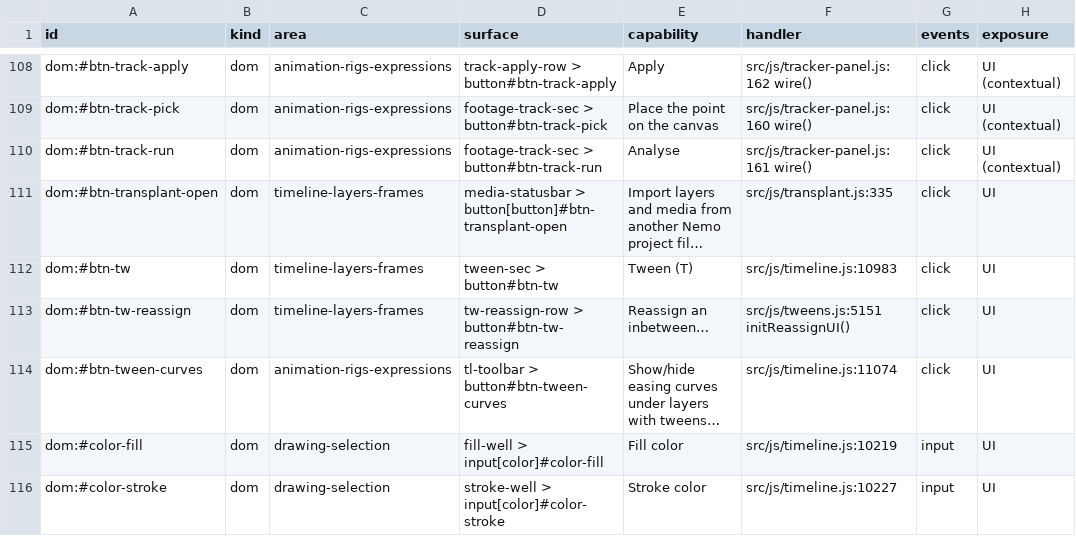
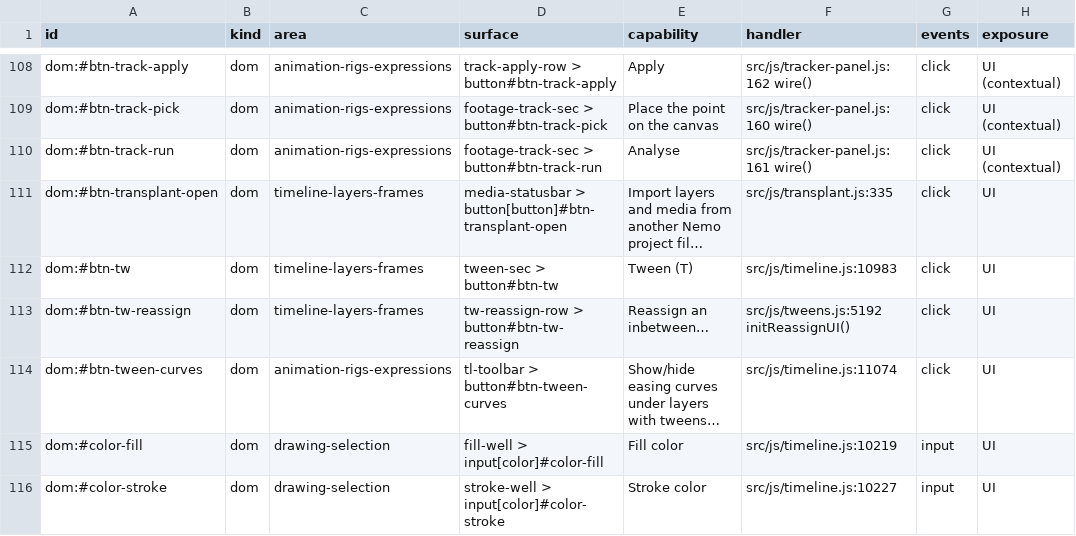
Before and after one commit to mysteropodes/nemo, a CSV file: engineering/inventory/surfaces.csv, drawn as a sheet; only a part is shown, gaps mark what is left out; long unchanged cells end in …; the diff names each change by its address in the sheet, - before the commit and + after, or states it on an @@ line.

Commit message:
Refresh app-js coverage pins and inventory

```diff
--- a/engineering/inventory/surfaces.csv
+++ b/engineering/inventory/surfaces.csv
-F113 (handler): src/js/tweens.js:5151 initReassignUI()
+F113 (handler): src/js/tweens.js:5192 initReassignUI()
```
Also changed, not shown: 3 other files.
